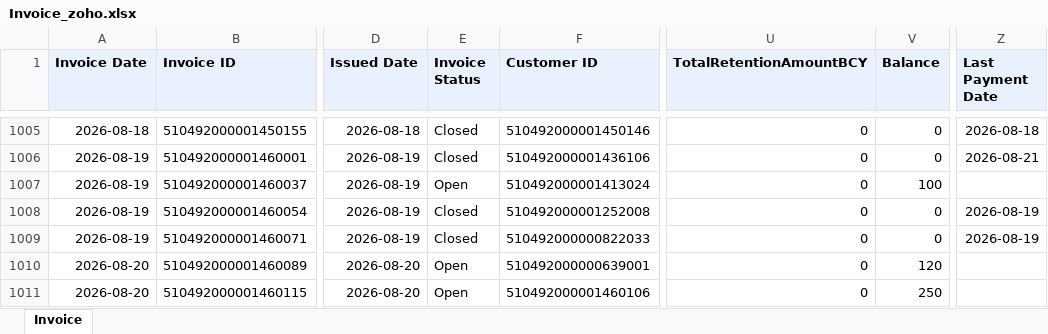
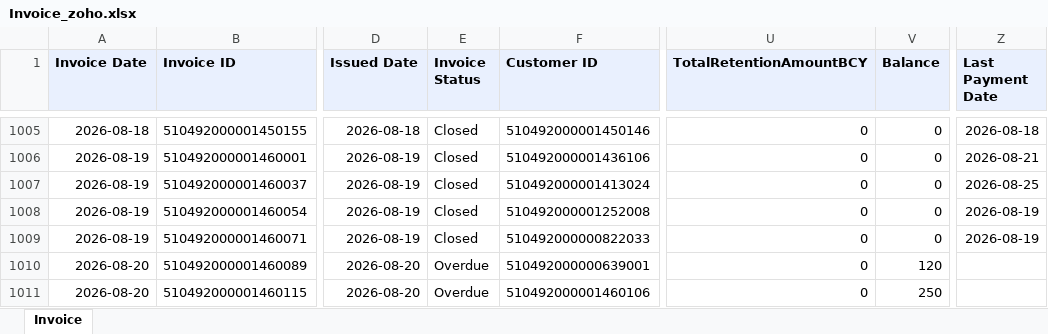
Before and after one commit to dataanalystsparta-netizen/fr_invoices, an Excel workbook: Invoice_zoho.xlsx, sheet Invoice, drawn as a sheet; only a part is shown, gaps mark what is left out; values as stored, in another font and other column widths than the file's, no borders; the diff covers the shown part only; the diff names each change by its address in the sheet, - before the commit and + after, or states it on an @@ line.

```diff
--- a/Invoice_zoho.xlsx (sheet Invoice)
+++ b/Invoice_zoho.xlsx (sheet Invoice)
-E1007 (Invoice Status): Open
+E1007 (Invoice Status): Closed
-V1007 (Balance): 100
+V1007 (Balance): 0
-Z1007 (Last Payment Date): (empty)
+Z1007 (Last Payment Date): 2026-08-25
-E1010:E1011 (Invoice Status): Open
+E1010:E1011 (Invoice Status): Overdue
```
Also changed, not shown: 1 added row and 20 edited cells elsewhere in this sheet, AR_current_zoho.xlsx, AR_overdue_zoho.xlsx, 1 other file.
